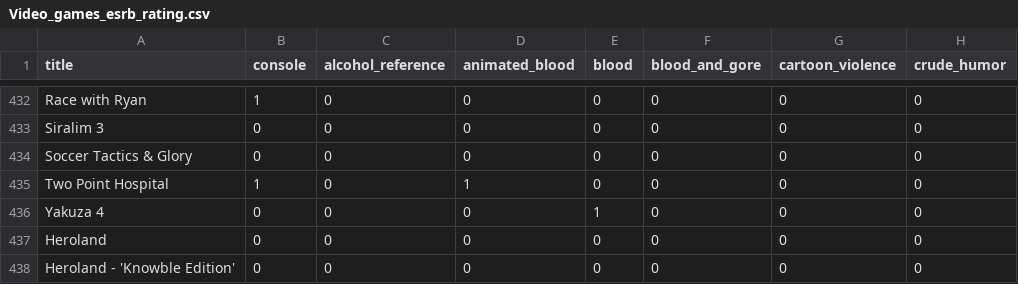
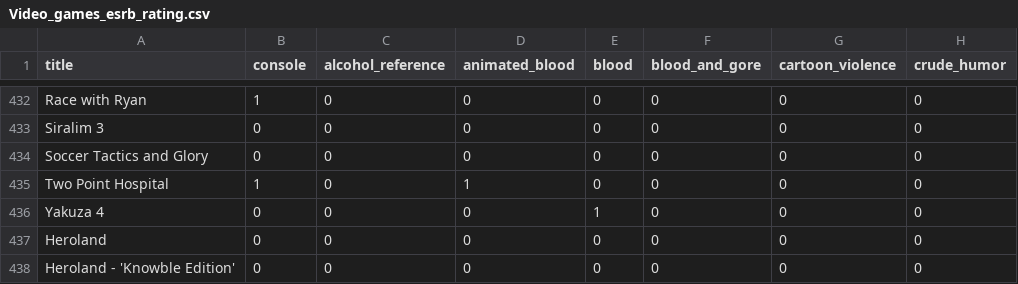
Before and after one commit to krystiano400/IAD, a CSV file: Video_games_esrb_rating.csv, drawn as a sheet; only a part is shown, gaps mark what is left out; the diff names each change by its address in the sheet, - before the commit and + after, or states it on an @@ line.

Commit message:
Update Video_games_esrb_rating.csv

```diff
--- a/Video_games_esrb_rating.csv
+++ b/Video_games_esrb_rating.csv
-A434 (title): Soccer Tactics & Glory
+A434 (title): Soccer Tactics and Glory
```
